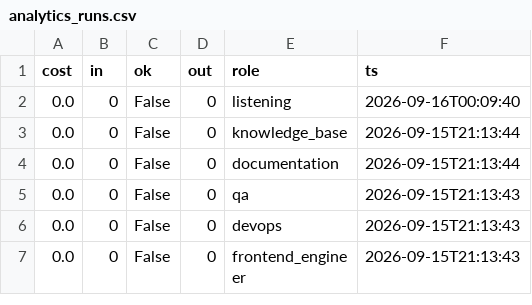
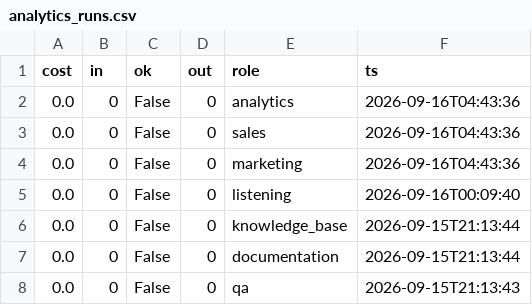
Before and after one commit to jaspalsingh321jsrr-ops/opsrunner-agents, a CSV file: data/exports/analytics_runs.csv, drawn as a sheet; only a part is shown; the shorter side is filled out with more unchanged rows; the diff names each change by its address in the sheet, - before the commit and + after, or states it on an @@ line.

```diff
--- a/data/exports/analytics_runs.csv
+++ b/data/exports/analytics_runs.csv
+row 2: 0.0 | 0 | False | 0 | analytics | 2026-09-16T04:43:36
+row 3: 0.0 | 0 | False | 0 | sales | 2026-09-16T04:43:36
+row 4: 0.0 | 0 | False | 0 | marketing | 2026-09-16T04:43:36
```
Also changed, not shown: 6 other files.
